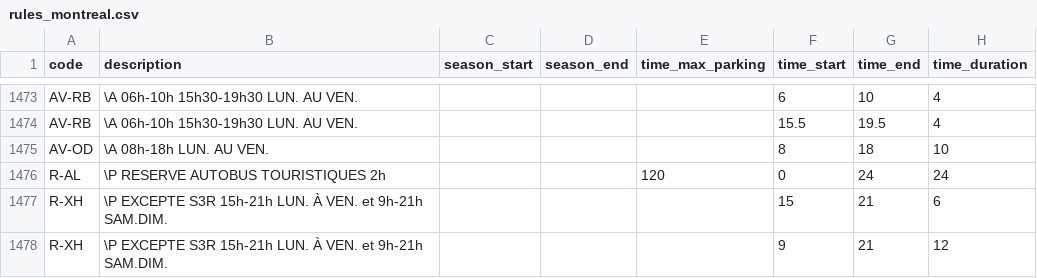
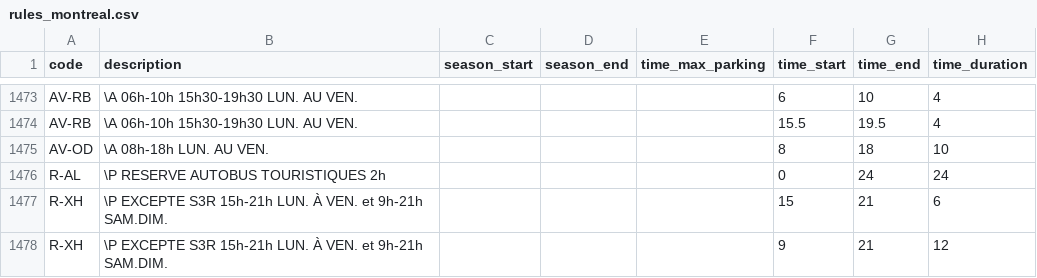
Before and after one commit to prkng/process, a CSV file: prkng_process/data/rules_montreal.csv, drawn as a sheet; only a part is shown, gaps mark what is left out; the diff names each change by its address in the sheet, - before the commit and + after, or states it on an @@ line.

Commit message:
improve data and processing in seattle

```diff
--- a/prkng_process/data/rules_montreal.csv
+++ b/prkng_process/data/rules_montreal.csv
-E1476 (time_max_parking): 120
+E1476 (time_max_parking): (empty)
```
Also changed, not shown: 5 other files.
